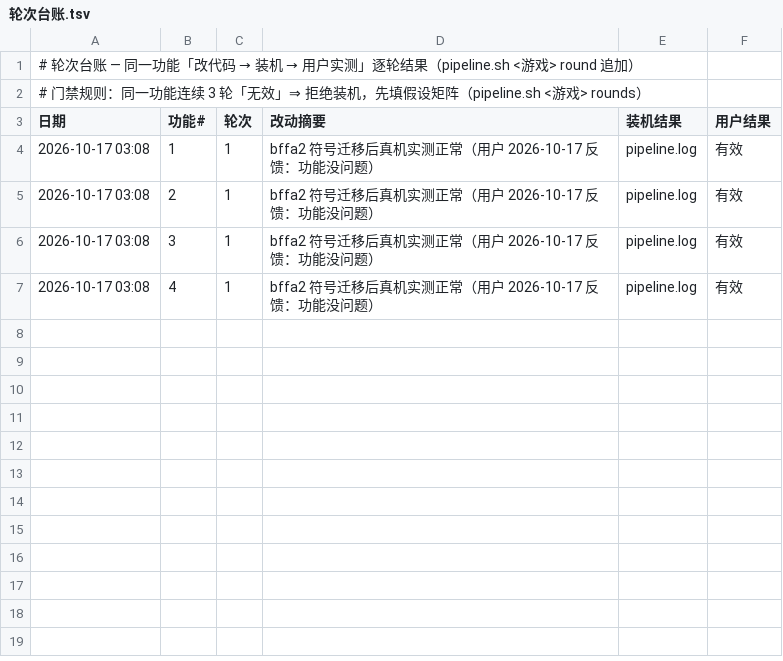
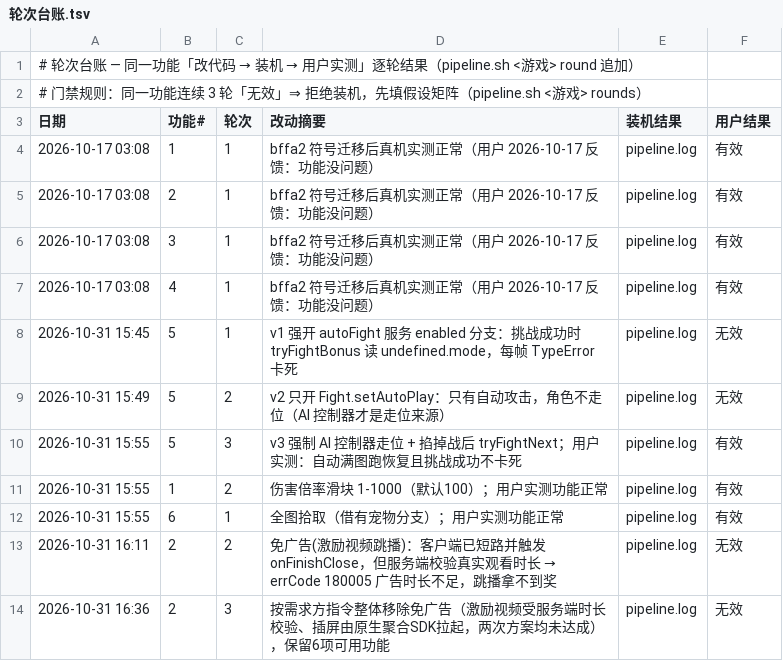
Before and after one commit to Aliang369/nixiang, a TSV file: 10_docs/迷雾大陆/轮次台账.tsv, drawn as a sheet.

Commit message:
迷雾大陆 15.0.0/d8f3b 星空包收官：6 项功能（伤害倍率1-1000/无敌/移速/无限技能/自动挂机/全图拾取）实测通过；自动挂机v3=强开AI+掐掉战后tryFightNext；免广告按用户指令整体移除；正式包 44096831B md5 5529f09b

```diff
--- a/10_docs/迷雾大陆/轮次台账.tsv
+++ b/10_docs/迷雾大陆/轮次台账.tsv
@@ -7 +7,8 @@
 2026-10-17 03:08	4	1	bffa2 符号迁移后真机实测正常（用户 2026-10-17 反馈：功能没问题）	pipeline.log	有效
+2026-10-31 15:45	5	1	v1 强开 autoFight 服务 enabled 分支：挑战成功时 tryFightBonus 读 undefined.mode，每帧 TypeError 卡死	pipeline.log	无效
+2026-10-31 15:49	5	2	v2 只开 Fight.setAutoPlay：只有自动攻击，角色不走位（AI 控制器才是走位来源）	pipeline.log	无效
+2026-10-31 15:55	5	3	v3 强制 AI 控制器走位 + 掐掉战后 tryFightNext；用户实测：自动满图跑恢复且挑战成功不卡死	pipeline.log	有效
+2026-10-31 15:55	1	2	伤害倍率滑块 1-1000（默认100）；用户实测功能正常	pipeline.log	有效
+2026-10-31 15:55	6	1	全图拾取（借有宠物分支）；用户实测功能正常	pipeline.log	有效
+2026-10-31 16:11	2	2	免广告(激励视频跳播)：客户端已短路并触发 onFinishClose，但服务端校验真实观看时长 → errCode 180005 广告时长不足，跳播拿不到奖	pipeline.log	无效
+2026-10-31 16:36	2	3	按需求方指令整体移除免广告（激励视频受服务端时长校验、插屏由原生聚合SDK拉起，两次方案均未达成），保留6项可用功能	pipeline.log	无效
```
Also changed, not shown: 20 other files.
